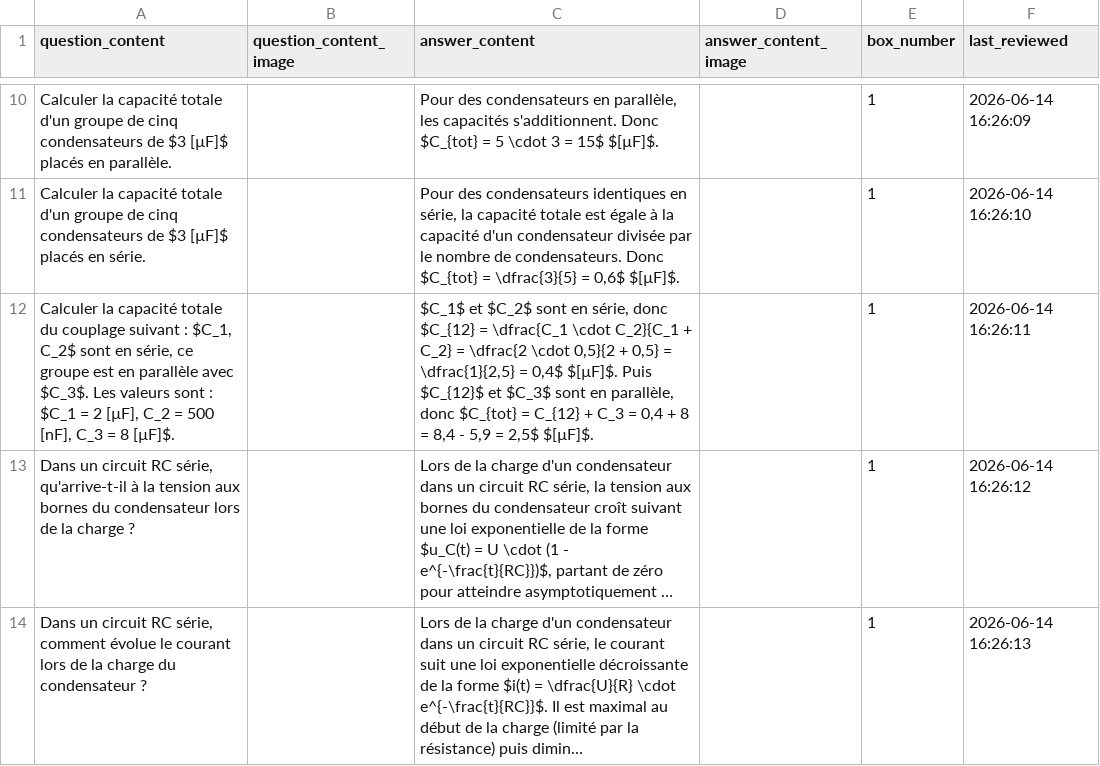
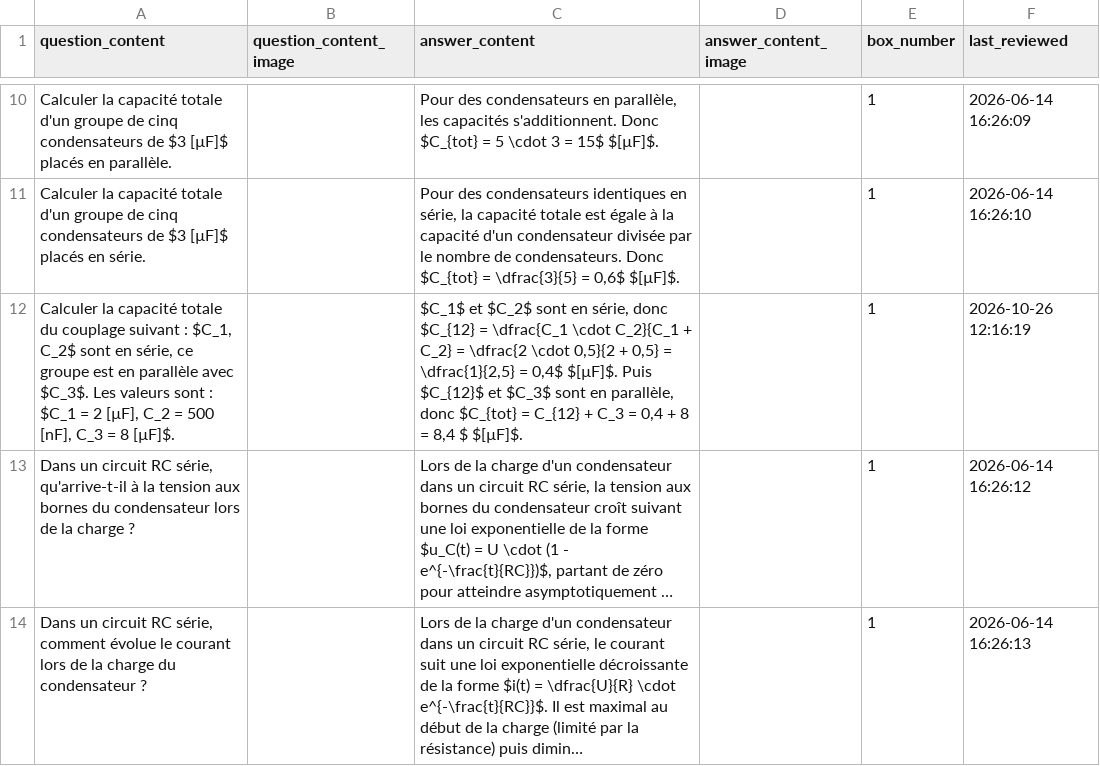
Before and after one commit to leitexper1/cfcflashcards, a CSV file: docs/csv/FET_8ElectrostatiqueChap8.csv, drawn as a sheet; only a part is shown, gaps mark what is left out; long unchanged cells end in …; the diff names each change by its address in the sheet, - before the commit and + after, or states it on an @@ line.

Commit message:
corr chap 8

```diff
--- a/docs/csv/FET_8ElectrostatiqueChap8.csv
+++ b/docs/csv/FET_8ElectrostatiqueChap8.csv
-C12 (answer_content): …= 8,4 - 5,9 = 2,5$ $[µF]$.
+C12 (answer_content): …= 8,4 $ $[µF]$.
-F12 (last_reviewed): 2026-06-14 16:26:11
+F12 (last_reviewed): 2026-10-26 12:16:19
```
